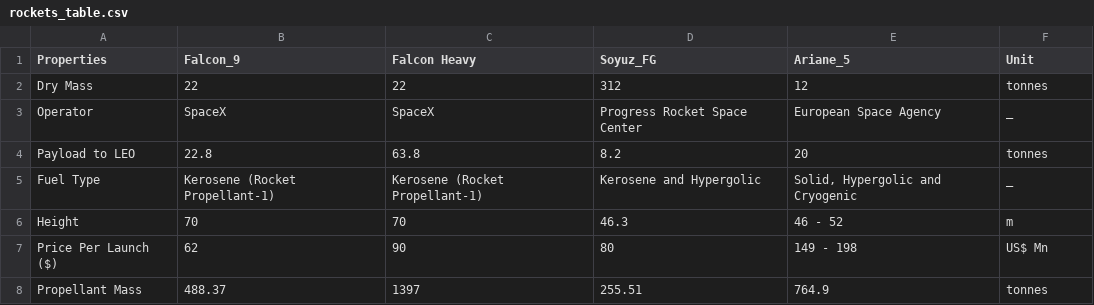
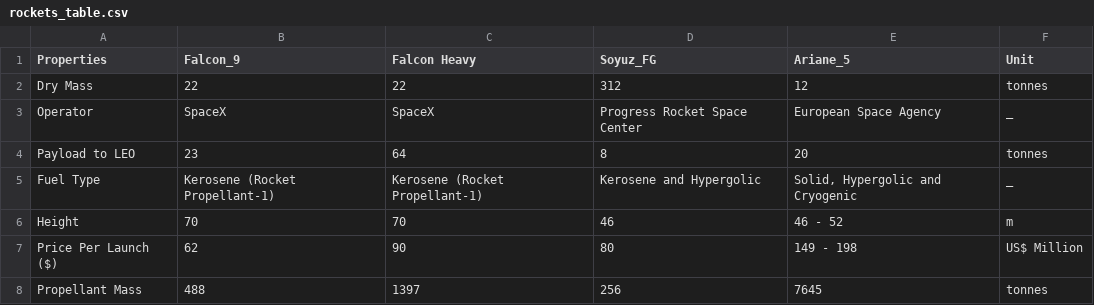
Before and after one commit to Bonface-Osoro/saleos, a CSV file: vis/table/rockets_table.csv, drawn as a sheet.

```diff
--- a/vis/table/rockets_table.csv
+++ b/vis/table/rockets_table.csv
@@ -3,6 +3,6 @@ Dry Mass,22,22,312,12,tonnes
 Operator,SpaceX,SpaceX,Progress Rocket Space Center,European Space Agency,_
-Payload  to LEO,22.8,63.8,8.2,20,tonnes
+Payload  to LEO,23,64,8,20,tonnes
 Fuel Type,Kerosene (Rocket Propellant-1),Kerosene (Rocket Propellant-1),Kerosene and Hypergolic,"Solid, Hypergolic and Cryogenic",_
-Height,70,70,46.3,46 - 52,m
-Price Per Launch ($),62,90,80,149 - 198,US$ Mn
-Propellant Mass,488.37,1397,255.51,764.9,tonnes
+Height,70,70,46,46 - 52,m
+Price Per Launch ($),62,90,80,149 - 198,US$ Million
+Propellant Mass,488,1397,256,7645,tonnes
```
Also changed, not shown: vis/table/constellationns_table.csv, 8 other files.
